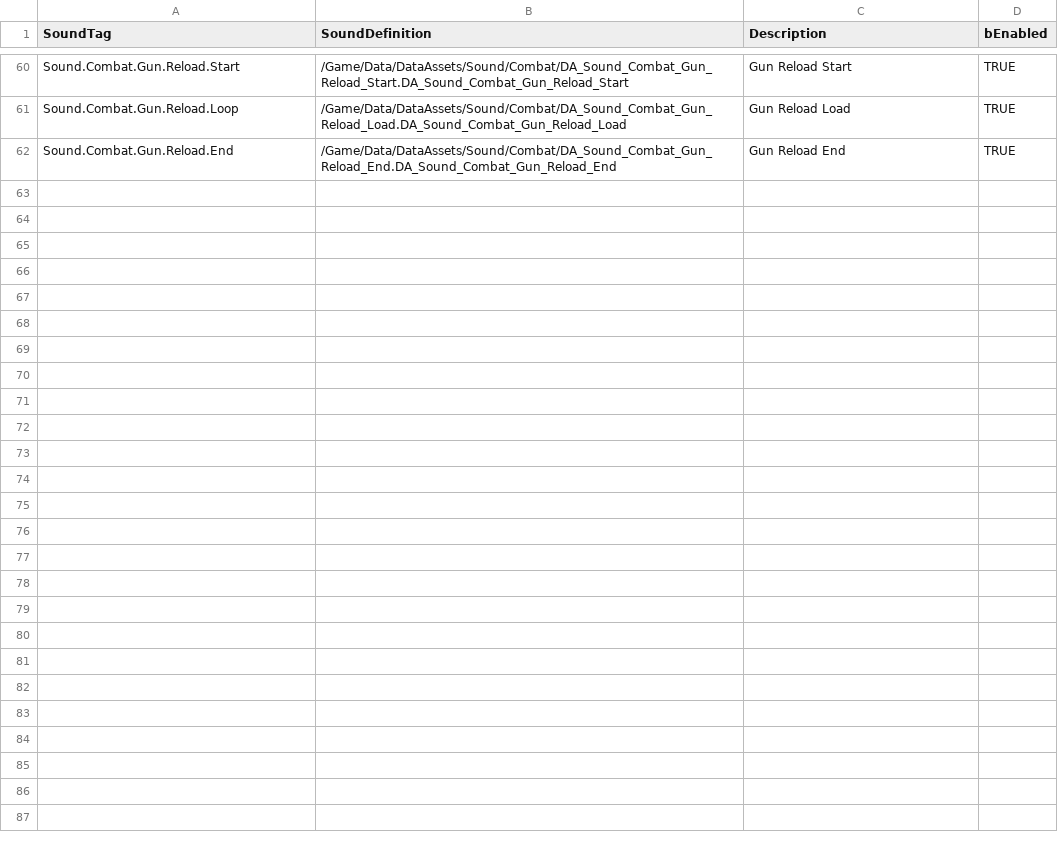
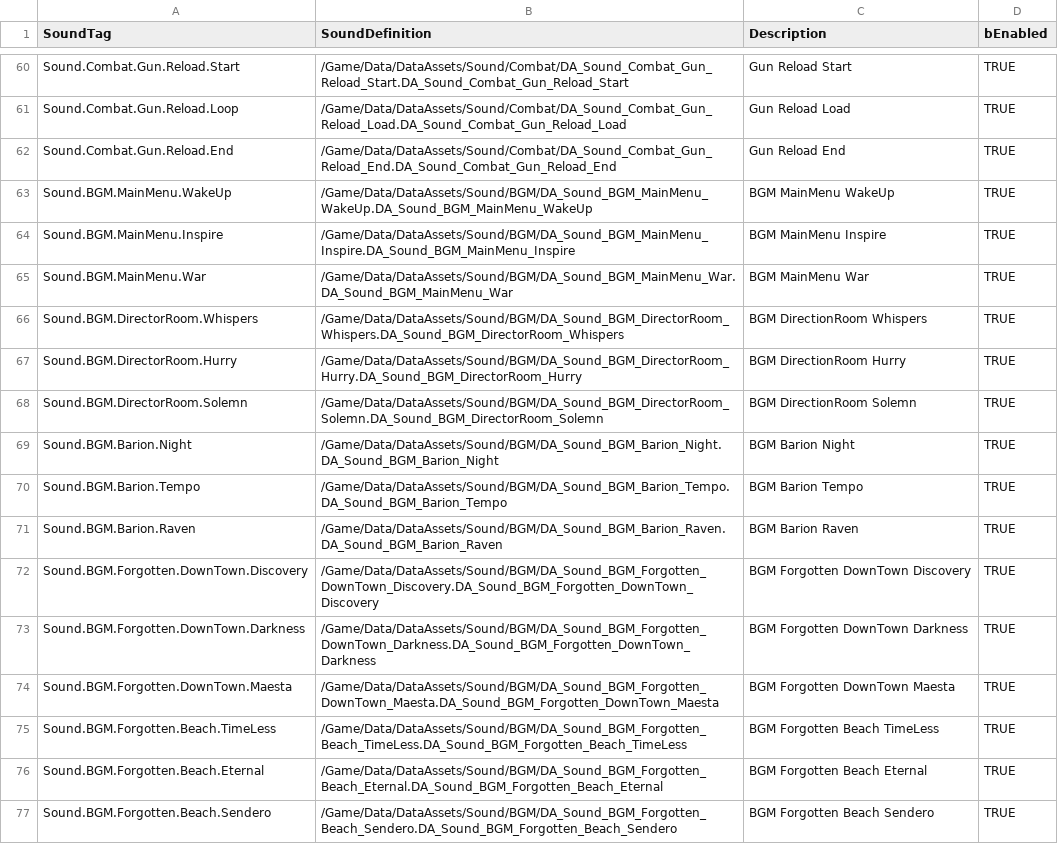
Before and after one commit to FeelJoony/KORAProject, a CSV file: Content/Data/CSV/SoundDefinitionData.csv, drawn as a sheet; only a part is shown, gaps mark what is left out.

Commit message:
CSV 업데이트
SoundDefinition, WorldEvent CSV 업데이트

```diff
--- a/Content/Data/CSV/SoundDefinitionData.csv
+++ b/Content/Data/CSV/SoundDefinitionData.csv
@@ -62 +62,16 @@ Sound.Combat.Gun.Reload.Loop,/Game/Data/DataAssets/Sound/Combat/DA_Sound_Combat_
 Sound.Combat.Gun.Reload.End,/Game/Data/DataAssets/Sound/Combat/DA_Sound_Combat_Gun_Reload_End.DA_Sound_Combat_Gun_Reload_End,Gun Reload End,TRUE
+Sound.BGM.MainMenu.WakeUp,/Game/Data/DataAssets/Sound/BGM/DA_Sound_BGM_MainMenu_WakeUp.DA_Sound_BGM_MainMenu_WakeUp,BGM MainMenu WakeUp,TRUE
+Sound.BGM.MainMenu.Inspire,/Game/Data/DataAssets/Sound/BGM/DA_Sound_BGM_MainMenu_Inspire.DA_Sound_BGM_MainMenu_Inspire,BGM MainMenu Inspire,TRUE
+Sound.BGM.MainMenu.War,/Game/Data/DataAssets/Sound/BGM/DA_Sound_BGM_MainMenu_War.DA_Sound_BGM_MainMenu_War,BGM MainMenu War,TRUE
+Sound.BGM.DirectorRoom.Whispers,/Game/Data/DataAssets/Sound/BGM/DA_Sound_BGM_DirectorRoom_Whispers.DA_Sound_BGM_DirectorRoom_Whispers,BGM DirectionRoom Whispers,TRUE
+Sound.BGM.DirectorRoom.Hurry,/Game/Data/DataAssets/Sound/BGM/DA_Sound_BGM_DirectorRoom_Hurry.DA_Sound_BGM_DirectorRoom_Hurry,BGM DirectionRoom Hurry,TRUE
+Sound.BGM.DirectorRoom.Solemn,/Game/Data/DataAssets/Sound/BGM/DA_Sound_BGM_DirectorRoom_Solemn.DA_Sound_BGM_DirectorRoom_Solemn,BGM DirectionRoom Solemn,TRUE
+Sound.BGM.Barion.Night,/Game/Data/DataAssets/Sound/BGM/DA_Sound_BGM_Barion_Night.DA_Sound_BGM_Barion_Night,BGM Barion Night,TRUE
+Sound.BGM.Barion.Tempo,/Game/Data/DataAssets/Sound/BGM/DA_Sound_BGM_Barion_Tempo.DA_Sound_BGM_Barion_Tempo,BGM Barion Tempo,TRUE
+Sound.BGM.Barion.Raven,/Game/Data/DataAssets/Sound/BGM/DA_Sound_BGM_Barion_Raven.DA_Sound_BGM_Barion_Raven,BGM Barion Raven,TRUE
+Sound.BGM.Forgotten.DownTown.Discovery,/Game/Data/DataAssets/Sound/BGM/DA_Sound_BGM_Forgotten_DownTown_Discovery.DA_Sound_BGM_Forgotten_DownTown_Discovery,BGM Forgotten DownTown Discovery,TRUE
+Sound.BGM.Forgotten.DownTown.Darkness,/Game/Data/DataAssets/Sound/BGM/DA_Sound_BGM_Forgotten_DownTown_Darkness.DA_Sound_BGM_Forgotten_DownTown_Darkness,BGM Forgotten DownTown Darkness,TRUE
+Sound.BGM.Forgotten.DownTown.Maesta,/Game/Data/DataAssets/Sound/BGM/DA_Sound_BGM_Forgotten_DownTown_Maesta.DA_Sound_BGM_Forgotten_DownTown_Maesta,BGM Forgotten DownTown Maesta,TRUE
+Sound.BGM.Forgotten.Beach.TimeLess,/Game/Data/DataAssets/Sound/BGM/DA_Sound_BGM_Forgotten_Beach_TimeLess.DA_Sound_BGM_Forgotten_Beach_TimeLess,BGM Forgotten Beach TimeLess,TRUE
+Sound.BGM.Forgotten.Beach.Eternal,/Game/Data/DataAssets/Sound/BGM/DA_Sound_BGM_Forgotten_Beach_Eternal.DA_Sound_BGM_Forgotten_Beach_Eternal,BGM Forgotten Beach Eternal,TRUE
+Sound.BGM.Forgotten.Beach.Sendero,/Game/Data/DataAssets/Sound/BGM/DA_Sound_BGM_Forgotten_Beach_Sendero.DA_Sound_BGM_Forgotten_Beach_Sendero,BGM Forgotten Beach Sendero,TRUE
```
Also changed, not shown: Content/Data/CSV/WorldEventData.csv.
